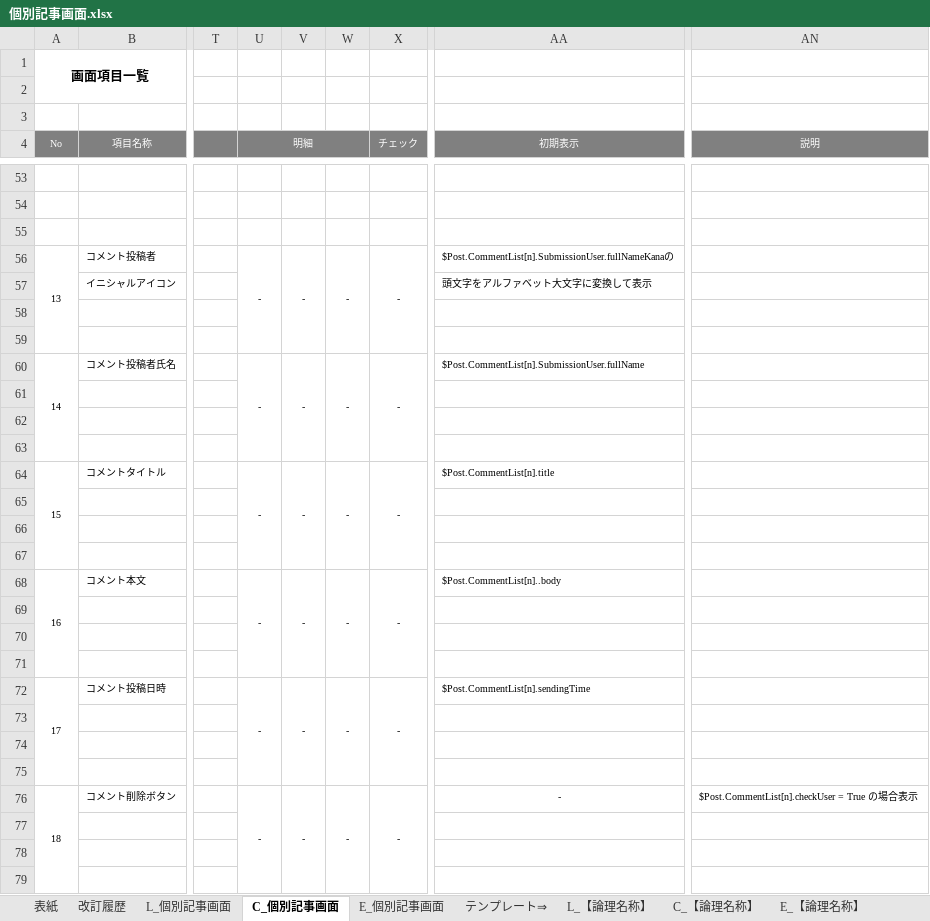
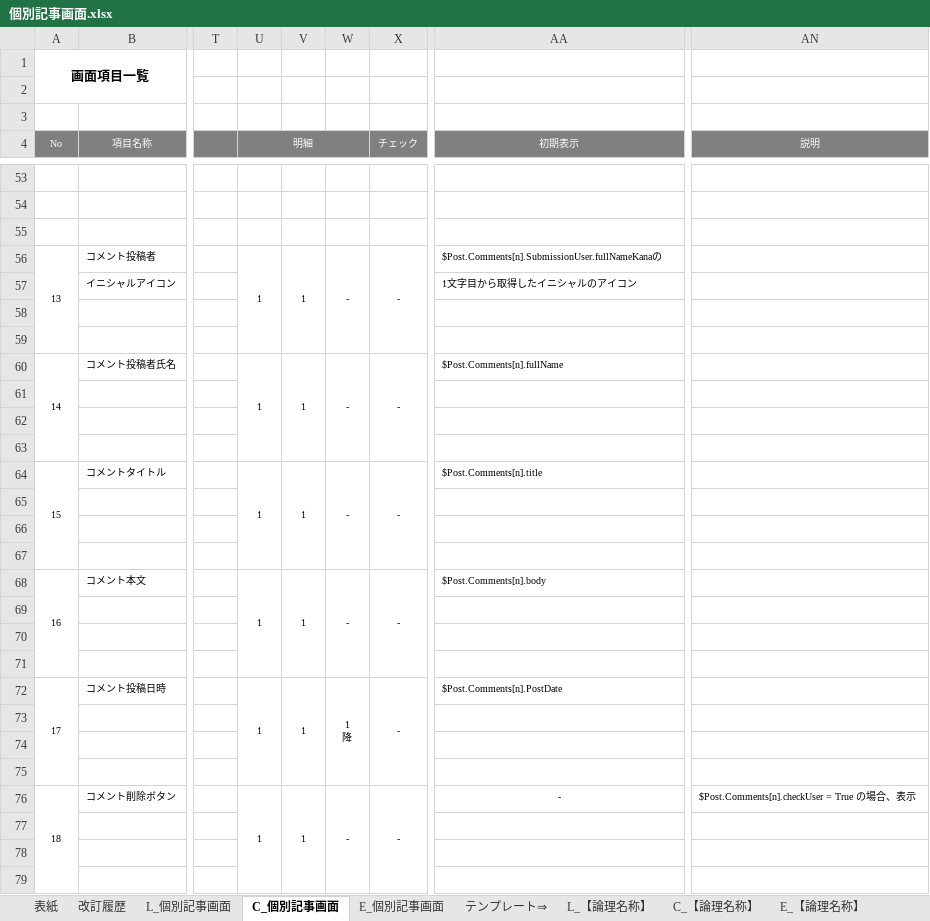
Before and after one commit to glambizm/connectyee, an Excel workbook: 30 設計/20 プログラム設計/10 機能設計/70 掲示板/画面設計/個別記事画面.xlsx, sheet C_個別記事画面, drawn as a sheet; only a part is shown, gaps mark what is left out; values as stored, in another font and other column widths than the file's, no borders; ↵ is a line break in a cell; the diff covers the shown part only; the diff names each change by its address in the sheet, - before the commit and + after, or states it on an @@ line.

```diff
--- a/30 設計/20 プログラム設計/10 機能設計/70 掲示板/画面設計/個別記事画面.xlsx (sheet C_個別記事画面)
+++ b/30 設計/20 プログラム設計/10 機能設計/70 掲示板/画面設計/個別記事画面.xlsx (sheet C_個別記事画面)
-U56 (明細): -
+U56 (明細): 1
-V56: -
+V56: 1
-AA56 (初期表示): $Post.CommentList[n].SubmissionUser.fullNameKanaの
+AA56 (初期表示): $Post.Comments[n].SubmissionUser.fullNameKanaの
-AA57 (初期表示): 頭文字をアルファベット大文字に変換して表示
+AA57 (初期表示): 1文字目から取得したイニシャルのアイコン
-U60 (明細): -
+U60 (明細): 1
-V60: -
+V60: 1
-AA60 (初期表示): $Post.CommentList[n].SubmissionUser.fullName
+AA60 (初期表示): $Post.Comments[n].fullName
-U64 (明細): -
+U64 (明細): 1
-V64: -
+V64: 1
-AA64 (初期表示): $Post.CommentList[n].title
+AA64 (初期表示): $Post.Comments[n].title
-U68 (明細): -
+U68 (明細): 1
-V68: -
+V68: 1
-AA68 (初期表示): $Post.CommentList[n]..body
+AA68 (初期表示): $Post.Comments[n].body
-U72 (明細): -
+U72 (明細): 1
-V72: -
+V72: 1
-W72: -
+W72: 1 ↵ 降
-AA72 (初期表示): $Post.CommentList[n].sendingTime
+AA72 (初期表示): $Post.Comments[n].PostDate
-U76 (明細): -
+U76 (明細): 1
-V76: -
+V76: 1
-AN76 (説明): $Post.CommentList[n].checkUser = True の場合表示
+AN76 (説明): $Post.Comments[n].checkUser = True の場合、表示
```
Also changed, not shown: 4 added rows and 1 edited cell elsewhere in this sheet, sheet E_個別記事画面, 30 設計/20 プログラム設計/10 機能設計/70 掲示板/掲示板.xlsx, 30 設計/20 プログラム設計/10 機能設計/70 掲示板/画面設計/記事一覧画面.xlsx, 5 other files.
